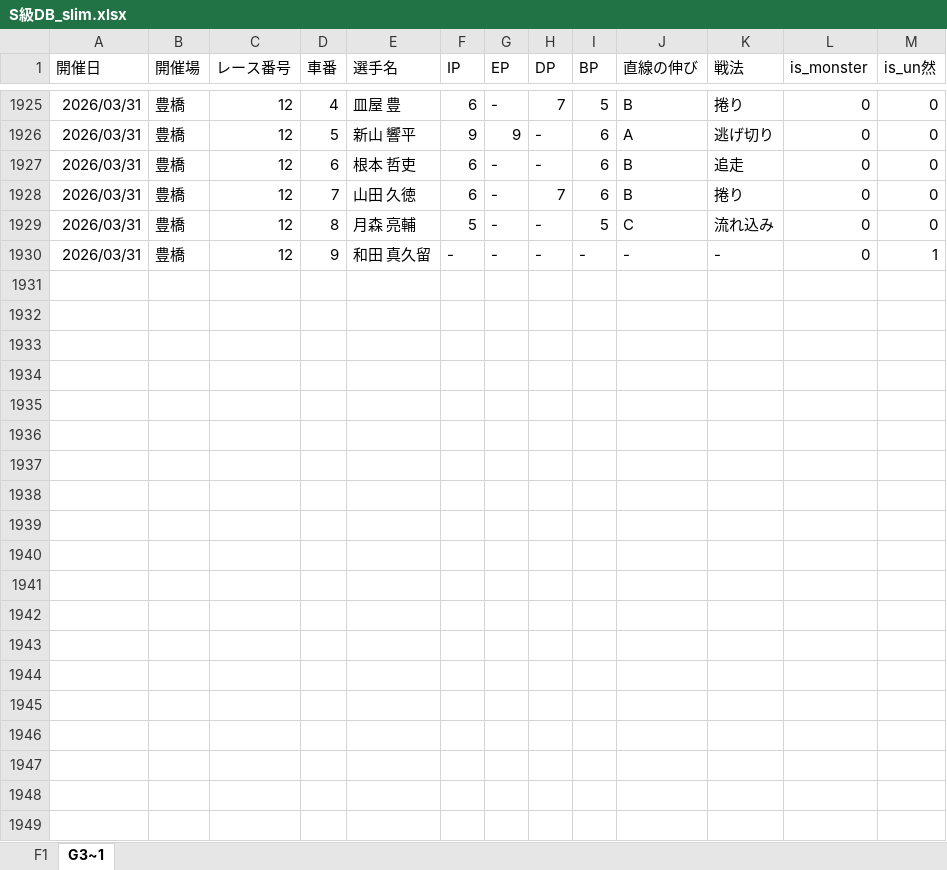
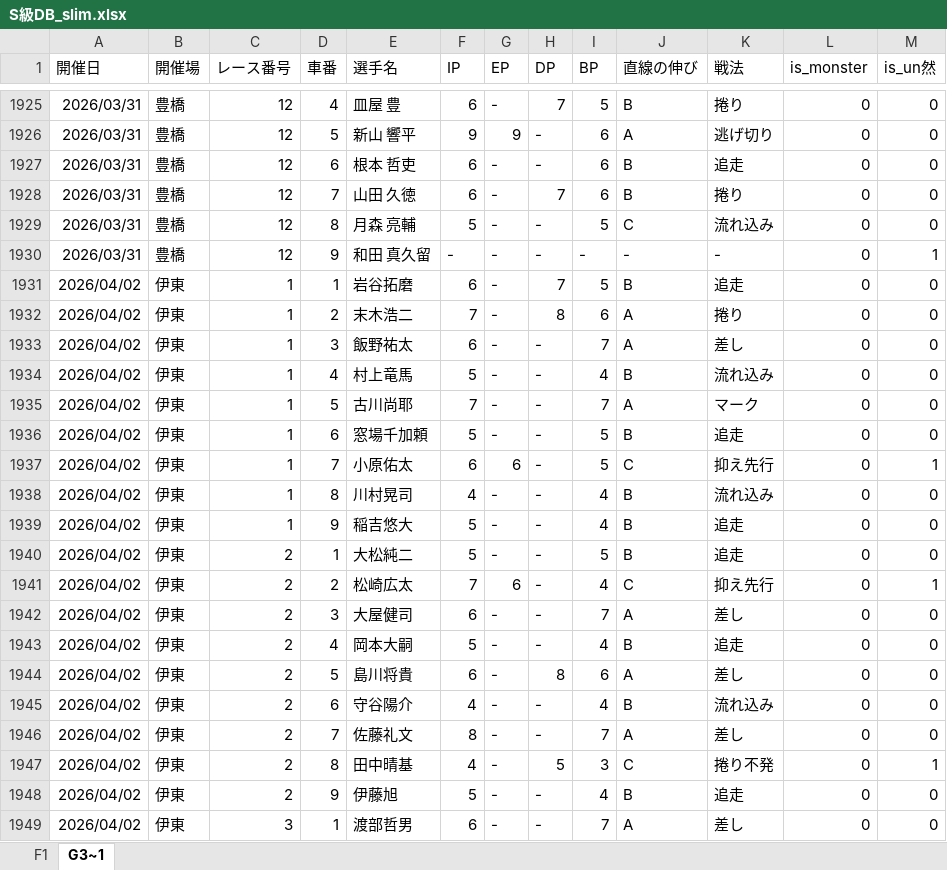
Before and after one commit to exnull0511-create/pdca, an Excel workbook: data/S級DB_slim.xlsx, sheet G3~1, drawn as a sheet; only a part is shown, gaps mark what is left out; values as stored, in another font and other column widths than the file's, no borders; charts and pictures not drawn; the diff covers the shown part only; the diff names each change by its address in the sheet, - before the commit and + after, or states it on an @@ line.

```diff
--- a/data/S級DB_slim.xlsx (sheet G3~1)
+++ b/data/S級DB_slim.xlsx (sheet G3~1)
+row 1931: 2026/04/02 | 伊東 | 1 | 1 | 岩谷拓磨 | 6 | - | 7 | 5 | B | 追走 | 0 | 0
+row 1932: 2026/04/02 | 伊東 | 1 | 2 | 末木浩二 | 7 | - | 8 | 6 | A | 捲り | 0 | 0
+row 1933: 2026/04/02 | 伊東 | 1 | 3 | 飯野祐太 | 6 | - | - | 7 | A | 差し | 0 | 0
+row 1934: 2026/04/02 | 伊東 | 1 | 4 | 村上竜馬 | 5 | - | - | 4 | B | 流れ込み | 0 | 0
+row 1935: 2026/04/02 | 伊東 | 1 | 5 | 古川尚耶 | 7 | - | - | 7 | A | マーク | 0 | 0
+row 1936: 2026/04/02 | 伊東 | 1 | 6 | 窓場千加頼 | 5 | - | - | 5 | B | 追走 | 0 | 0
+row 1937: 2026/04/02 | 伊東 | 1 | 7 | 小原佑太 | 6 | 6 | - | 5 | C | 抑え先行 | 0 | 1
+row 1938: 2026/04/02 | 伊東 | 1 | 8 | 川村晃司 | 4 | - | - | 4 | B | 流れ込み | 0 | 0
+row 1939: 2026/04/02 | 伊東 | 1 | 9 | 稲吉悠大 | 5 | - | - | 4 | B | 追走 | 0 | 0
+row 1940: 2026/04/02 | 伊東 | 2 | 1 | 大松純二 | 5 | - | - | 5 | B | 追走 | 0 | 0
+row 1941: 2026/04/02 | 伊東 | 2 | 2 | 松崎広太 | 7 | 6 | - | 4 | C | 抑え先行 | 0 | 1
+row 1942: 2026/04/02 | 伊東 | 2 | 3 | 大屋健司 | 6 | - | - | 7 | A | 差し | 0 | 0
+row 1943: 2026/04/02 | 伊東 | 2 | 4 | 岡本大嗣 | 5 | - | - | 4 | B | 追走 | 0 | 0
+row 1944: 2026/04/02 | 伊東 | 2 | 5 | 島川将貴 | 6 | - | 8 | 6 | A | 差し | 0 | 0
+row 1945: 2026/04/02 | 伊東 | 2 | 6 | 守谷陽介 | 4 | - | - | 4 | B | 流れ込み | 0 | 0
+row 1946: 2026/04/02 | 伊東 | 2 | 7 | 佐藤礼文 | 8 | - | - | 7 | A | 差し | 0 | 0
+row 1947: 2026/04/02 | 伊東 | 2 | 8 | 田中晴基 | 4 | - | 5 | 3 | C | 捲り不発 | 0 | 1
+row 1948: 2026/04/02 | 伊東 | 2 | 9 | 伊藤旭 | 5 | - | - | 4 | B | 追走 | 0 | 0
+row 1949: 2026/04/02 | 伊東 | 3 | 1 | 渡部哲男 | 6 | - | - | 7 | A | 差し | 0 | 0
```
Also changed, not shown: 89 added rows elsewhere in this sheet, sheet F1.
